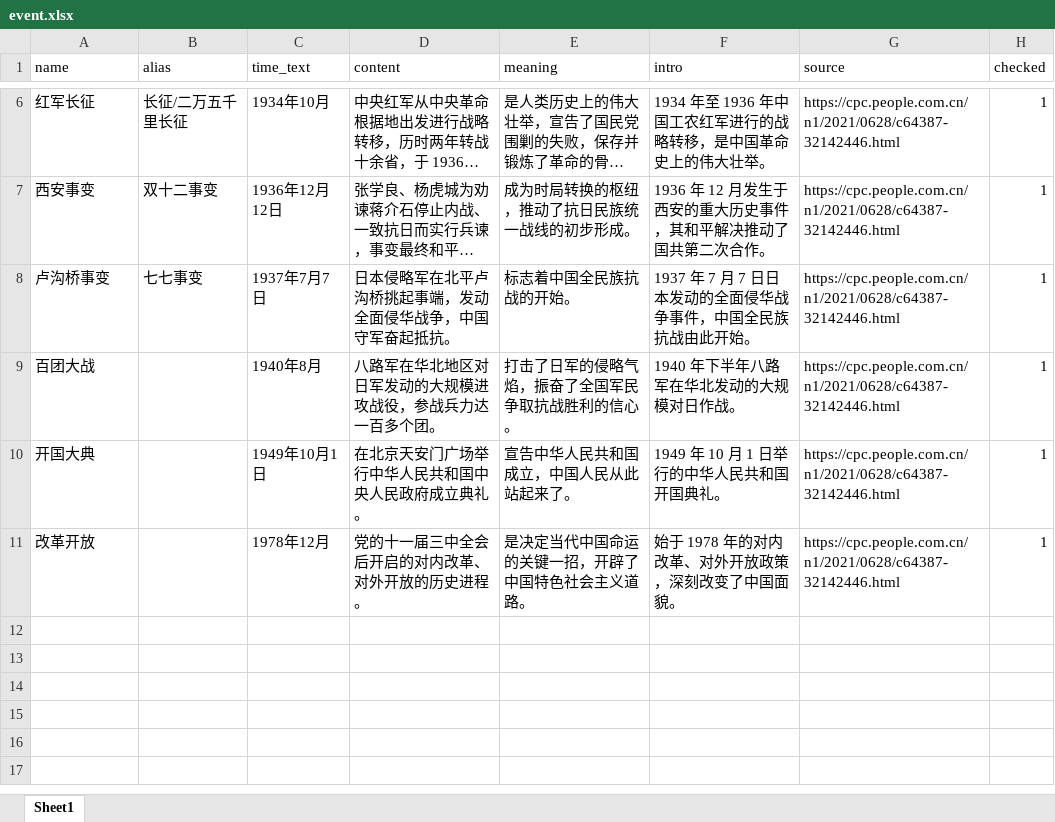
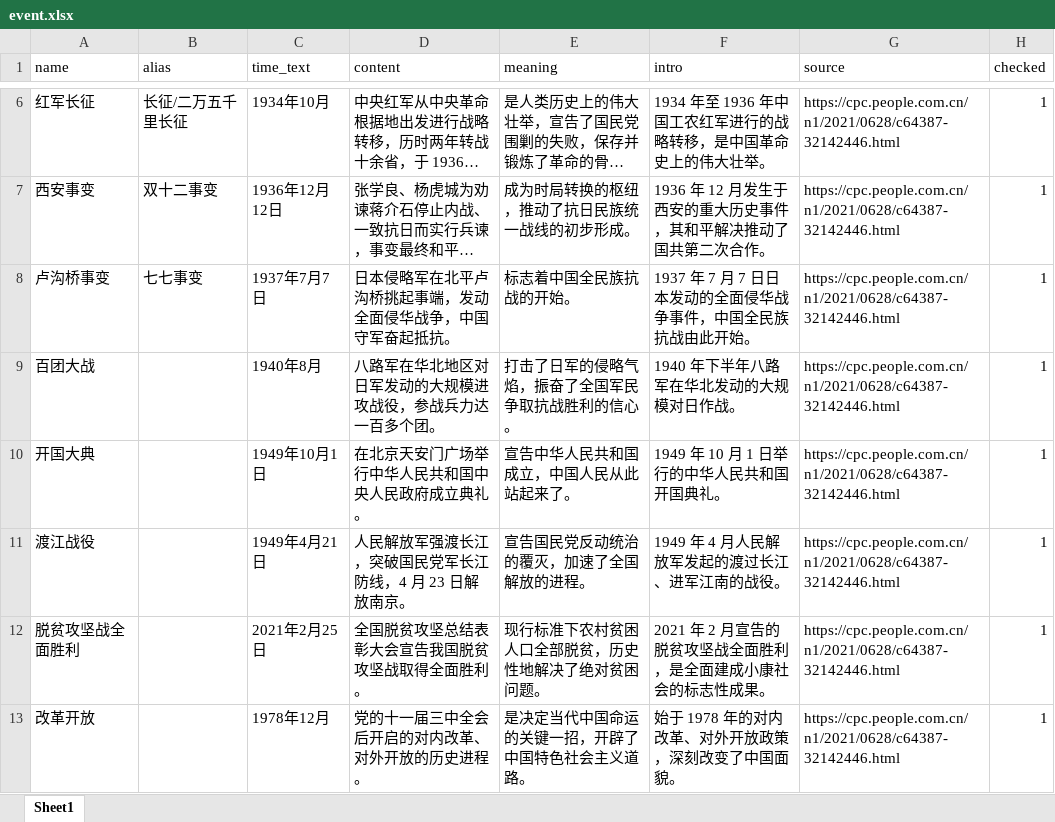
Before and after one commit to Nxc100/dangshi-kg, an Excel workbook: data/excel/event.xlsx, sheet Sheet1, drawn as a sheet; only a part is shown, gaps mark what is left out; long unchanged cells end in …; values as stored, in another font and other column widths than the file's, no borders; the diff names each change by its address in the sheet, - before the commit and + after, or states it on an @@ line.

```diff
--- a/data/excel/event.xlsx (sheet Sheet1)
+++ b/data/excel/event.xlsx (sheet Sheet1)
+row 11: 渡江战役 |  | 1949年4月21日 | 人民解放军强渡长江，突破国民党军长江防线，4 月 23 日解放南京。 | 宣告国民党反动统治的覆灭，加速了全国解放的进程。 | 1949 年 4 月人民解放军发起的渡过长江、进军江南的战役。 | https://cpc.people.com.cn/n1/2021/0628/c64387-32142446.html | 1
+row 12: 脱贫攻坚战全面胜利 |  | 2021年2月25日 | 全国脱贫攻坚总结表彰大会宣告我国脱贫攻坚战取得全面胜利。 | 现行标准下农村贫困人口全部脱贫，历史性地解决了绝对贫困问题。 | 2021 年 2 月宣告的脱贫攻坚战全面胜利，是全面建成小康社会的标志性成果。 | https://cpc.people.com.cn/n1/2021/0628/c64387-32142446.html | 1
```
Also changed, not shown: data/excel/alias.xlsx, data/excel/document.xlsx, 8 other files.
